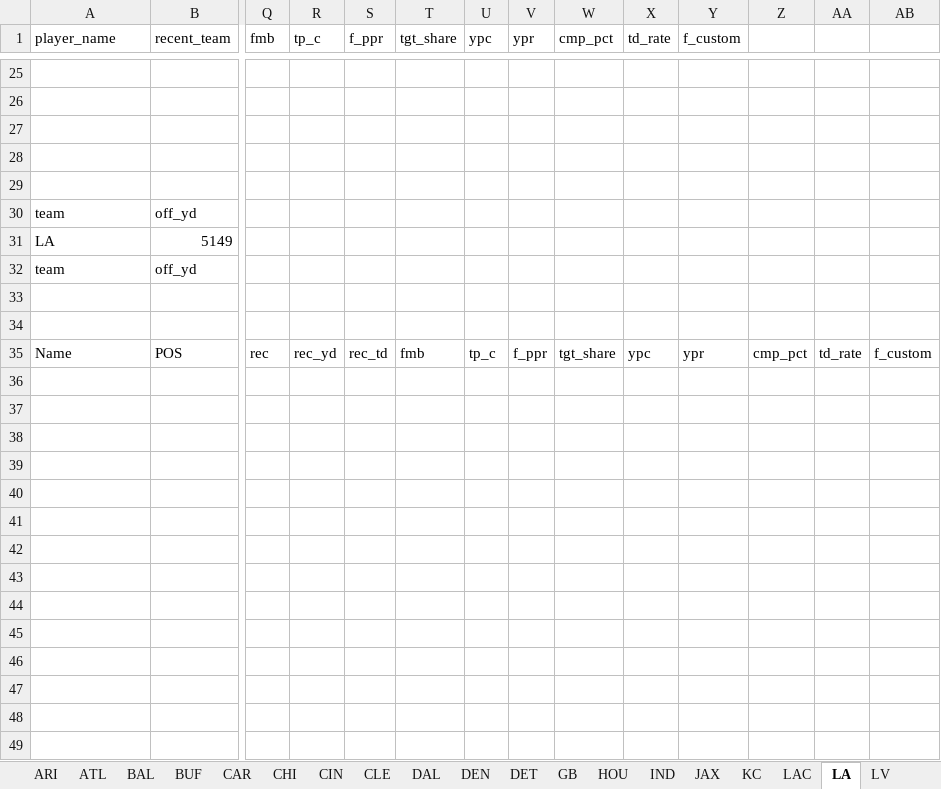
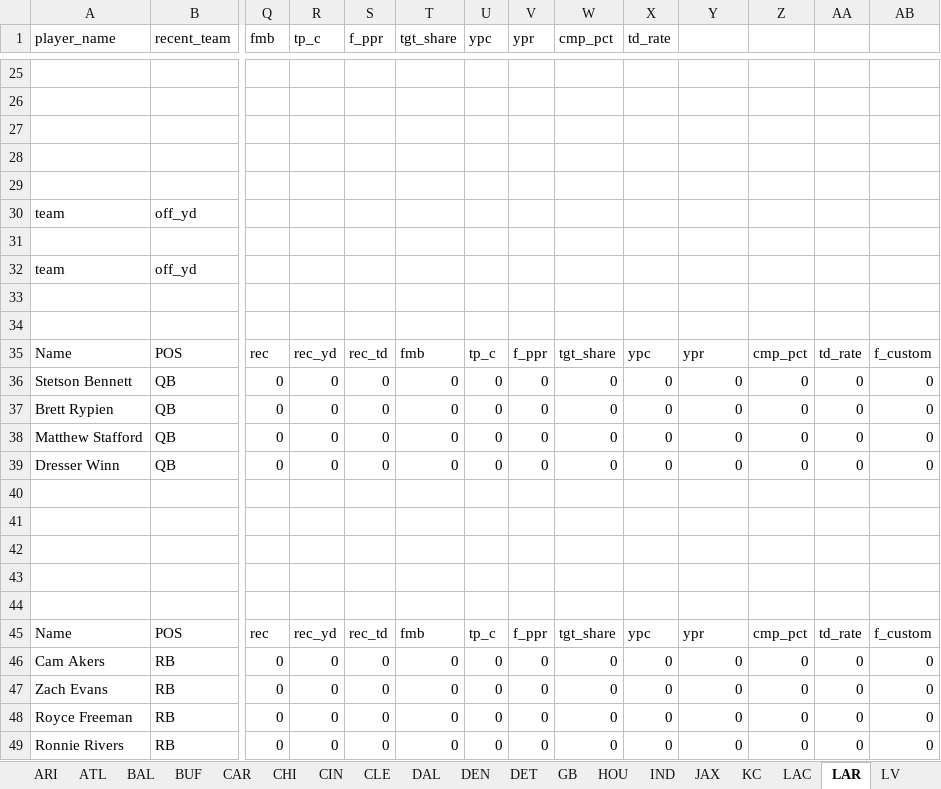
Before and after one commit to lightningcookies/Custom-Fantasy-Projections, an Excel workbook: test_xlsx.xlsx, sheet LAR, drawn as a sheet; only a part is shown, gaps mark what is left out; values as stored, in another font and other column widths than the file's, no borders; table styles not drawn; rows hold the shown columns only; the diff covers the shown part only; the diff names each change by its address in the sheet, - before the commit and + after, or states it on an @@ line.

```diff
--- a/test_xlsx.xlsx (sheet LAR)
+++ b/test_xlsx.xlsx (sheet LAR)
-sheet tab: LA
+sheet tab: LAR
-Y1: f_custom
+Y1: (empty)
-row 31: LA | 5149
+row 31: (empty)
+row 36: Stetson Bennett | QB | 0 | 0 | 0 | 0 | 0 | 0 | 0 | 0 | 0 | 0 | 0 | 0
+row 37: Brett Rypien | QB | 0 | 0 | 0 | 0 | 0 | 0 | 0 | 0 | 0 | 0 | 0 | 0
+row 38: Matthew Stafford | QB | 0 | 0 | 0 | 0 | 0 | 0 | 0 | 0 | 0 | 0 | 0 | 0
+row 39: Dresser Winn | QB | 0 | 0 | 0 | 0 | 0 | 0 | 0 | 0 | 0 | 0 | 0 | 0
+row 40: (empty)
+row 41: (empty)
+row 42: (empty)
+row 43: (empty)
+row 44: (empty)
+row 45: Name | POS | rec | rec_yd | rec_td | fmb | tp_c | f_ppr | tgt_share | ypc | ypr | cmp_pct | td_rate | f_custom
+row 46: Cam Akers | RB | 0 | 0 | 0 | 0 | 0 | 0 | 0 | 0 | 0 | 0 | 0 | 0
+row 47: Zach Evans | RB | 0 | 0 | 0 | 0 | 0 | 0 | 0 | 0 | 0 | 0 | 0 | 0
+row 48: Royce Freeman | RB | 0 | 0 | 0 | 0 | 0 | 0 | 0 | 0 | 0 | 0 | 0 | 0
+row 49: Ronnie Rivers | RB | 0 | 0 | 0 | 0 | 0 | 0 | 0 | 0 | 0 | 0 | 0 | 0
```
Also changed, not shown: 33 added rows and 42 edited cells elsewhere in this sheet, sheet IND, sheet DET, sheet BUF, sheet MIN, sheet ARI, sheet CHI, 25 more sheets, other sheet tabs, formulas that keep their value, 12 other files.
